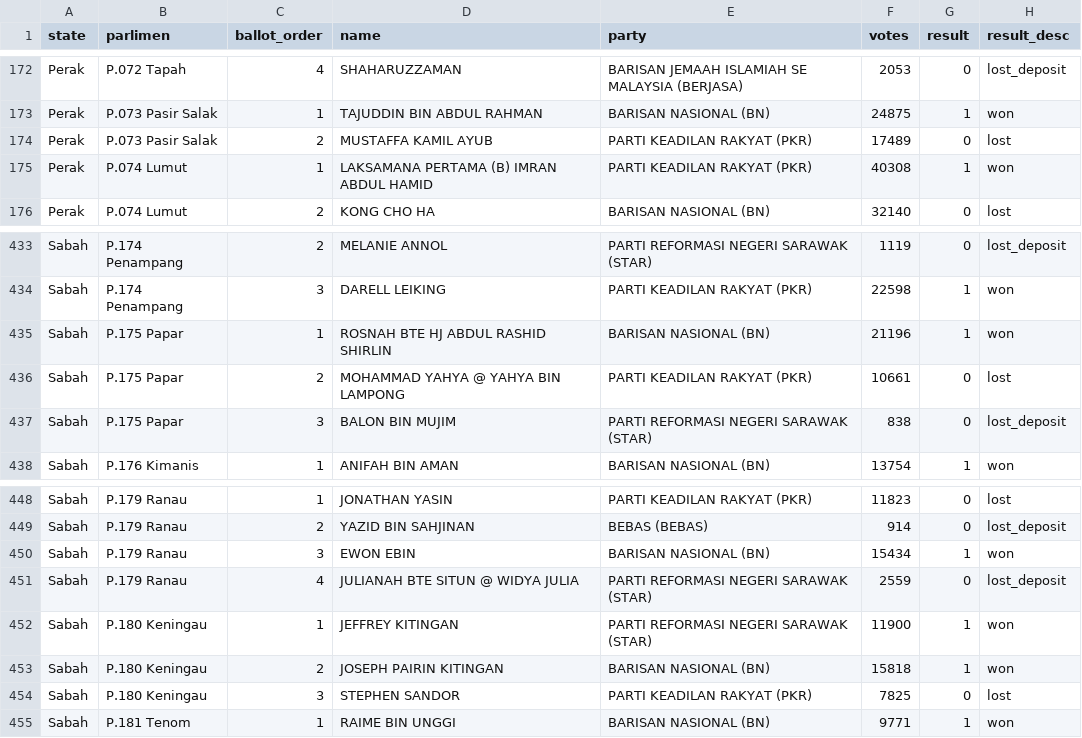
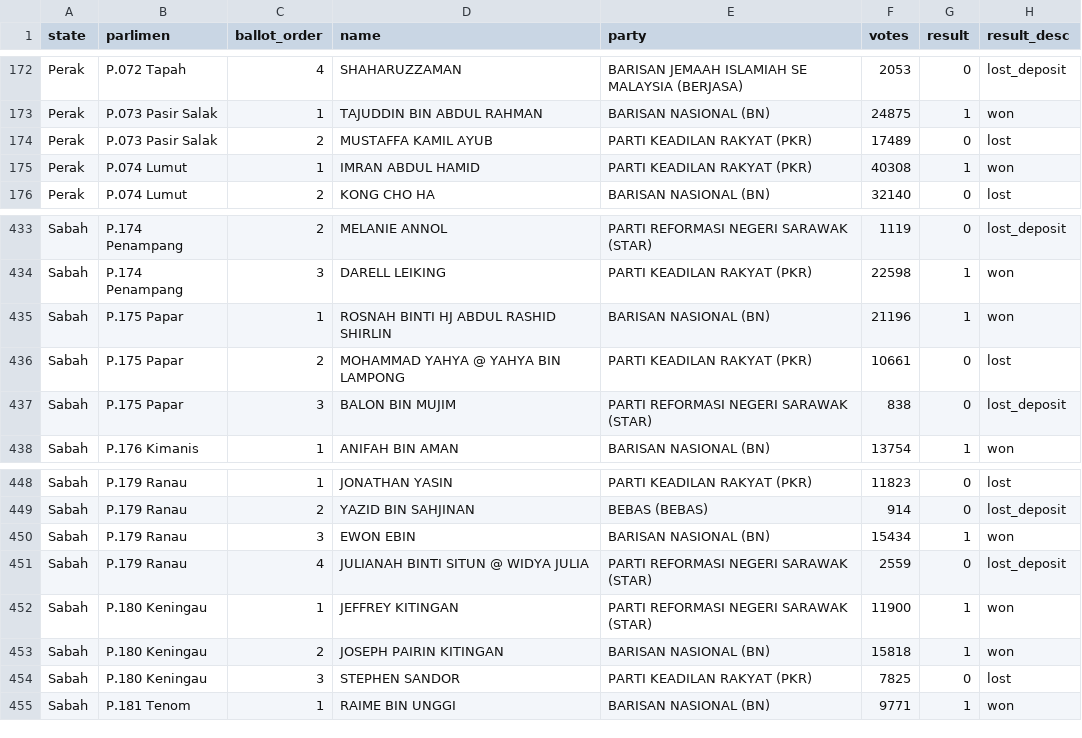
Before and after one commit to Thevesh/analysis-election-msia, a CSV file: data/candidates_ge13.csv, drawn as a sheet; only a part is shown, gaps mark what is left out.

```diff
--- a/data/candidates_ge13.csv
+++ b/data/candidates_ge13.csv
@@ -174,3 +174,3 @@ Perak,P.073 Pasir Salak,1,TAJUDDIN BIN ABDUL RAHMAN,BARISAN NASIONAL (BN),24875,
 Perak,P.073 Pasir Salak,2,MUSTAFFA KAMIL AYUB,PARTI KEADILAN RAKYAT (PKR),17489,0,lost
-Perak,P.074 Lumut,1,LAKSAMANA PERTAMA (B) IMRAN ABDUL HAMID,PARTI KEADILAN RAKYAT (PKR),40308,1,won
+Perak,P.074 Lumut,1,IMRAN ABDUL HAMID,PARTI KEADILAN RAKYAT (PKR),40308,1,won
 Perak,P.074 Lumut,2,KONG CHO HA,BARISAN NASIONAL (BN),32140,0,lost
@@ -434,3 +434,3 @@ Sabah,P.174 Penampang,2,MELANIE ANNOL,PARTI REFORMASI NEGERI SARAWAK (STAR),1119
 Sabah,P.174 Penampang,3,DARELL LEIKING,PARTI KEADILAN RAKYAT (PKR),22598,1,won
-Sabah,P.175 Papar,1,ROSNAH BTE HJ ABDUL RASHID SHIRLIN,BARISAN NASIONAL (BN),21196,1,won
+Sabah,P.175 Papar,1,ROSNAH BINTI HJ ABDUL RASHID SHIRLIN,BARISAN NASIONAL (BN),21196,1,won
 Sabah,P.175 Papar,2,MOHAMMAD YAHYA @ YAHYA BIN LAMPONG,PARTI KEADILAN RAKYAT (PKR),10661,0,lost
@@ -450,3 +450,3 @@ Sabah,P.179 Ranau,2,YAZID BIN SAHJINAN,BEBAS (BEBAS),914,0,lost_deposit
 Sabah,P.179 Ranau,3,EWON EBIN,BARISAN NASIONAL (BN),15434,1,won
-Sabah,P.179 Ranau,4,JULIANAH BTE SITUN @ WIDYA JULIA,PARTI REFORMASI NEGERI SARAWAK (STAR),2559,0,lost_deposit
+Sabah,P.179 Ranau,4,JULIANAH BINTI SITUN @ WIDYA JULIA,PARTI REFORMASI NEGERI SARAWAK (STAR),2559,0,lost_deposit
 Sabah,P.180 Keningau,1,JEFFREY KITINGAN,PARTI REFORMASI NEGERI SARAWAK (STAR),11900,1,won
```
Also changed, not shown: data/candidates_ge15.csv, 2 other files.
